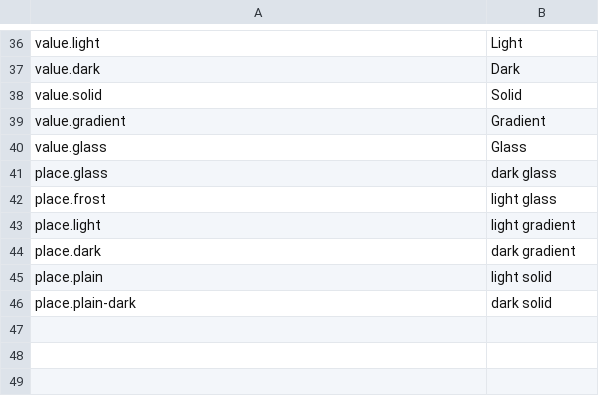
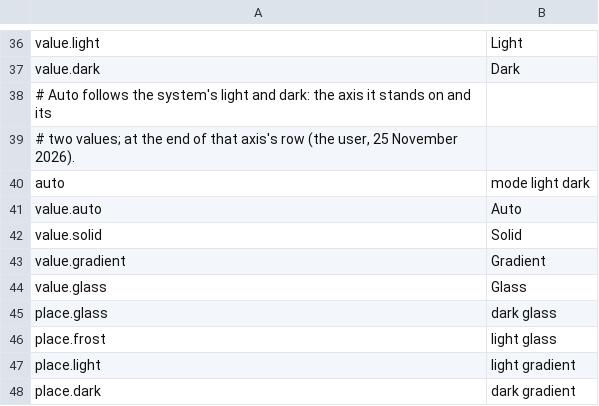
Before and after one commit to gemphi/phikit, a TSV file: crates/appkit/app/phiogy/data/user.tsv, drawn as a sheet; only a part is shown, gaps mark what is left out; the shorter side is filled out with more unchanged rows; the diff names each change by its address in the sheet, - before the commit and + after, or states it on an @@ line.

```diff
--- a/crates/appkit/app/phiogy/data/user.tsv
+++ b/crates/appkit/app/phiogy/data/user.tsv
+row 38: # Auto follows the system's light and dark: the axis it stands on and its
+row 39: # two values; at the end of that axis's row (the user, 25 November 2026).
+row 40: auto | mode light dark
+row 41: value.auto | Auto
```
Also changed, not shown: 8 other files.
